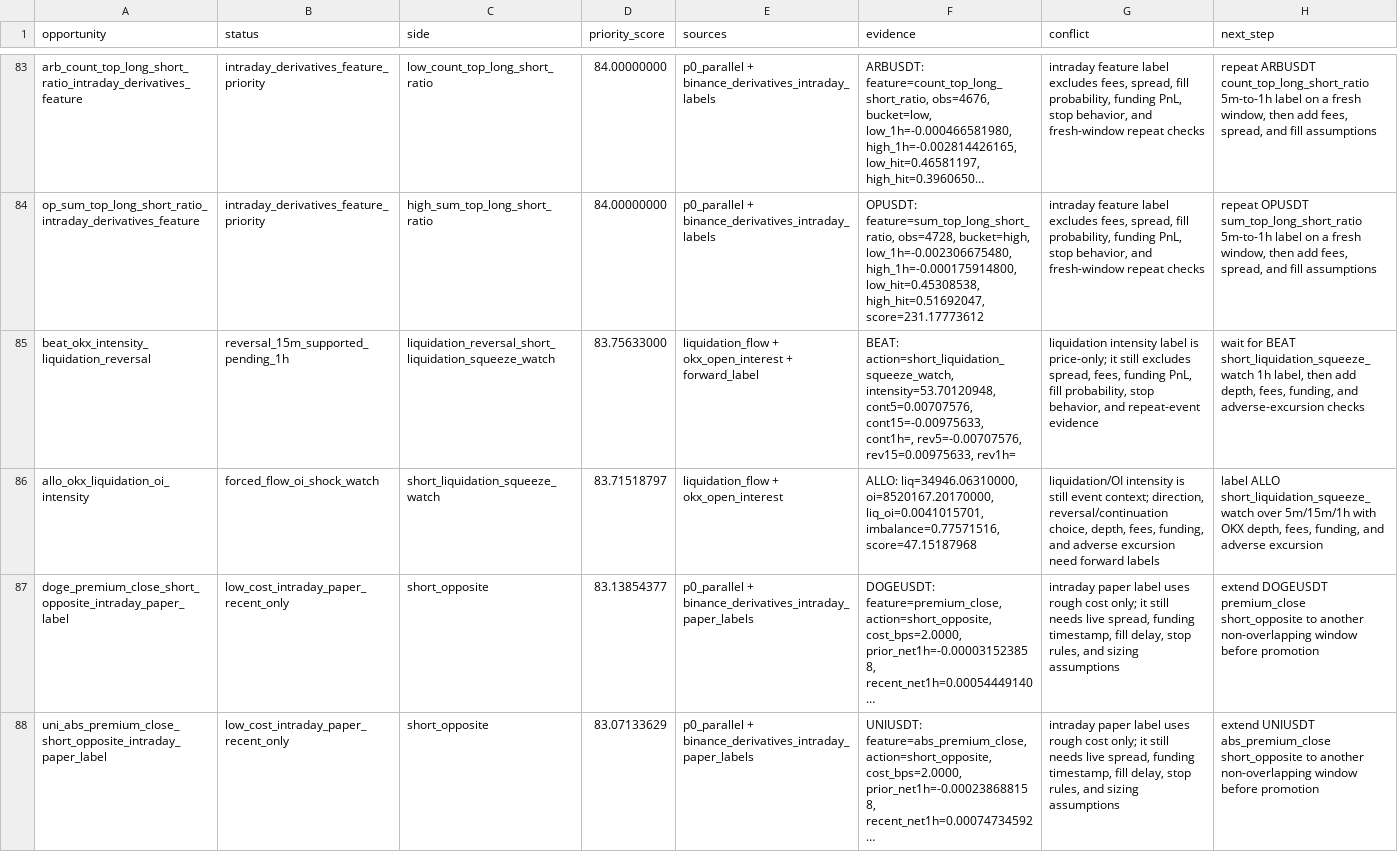
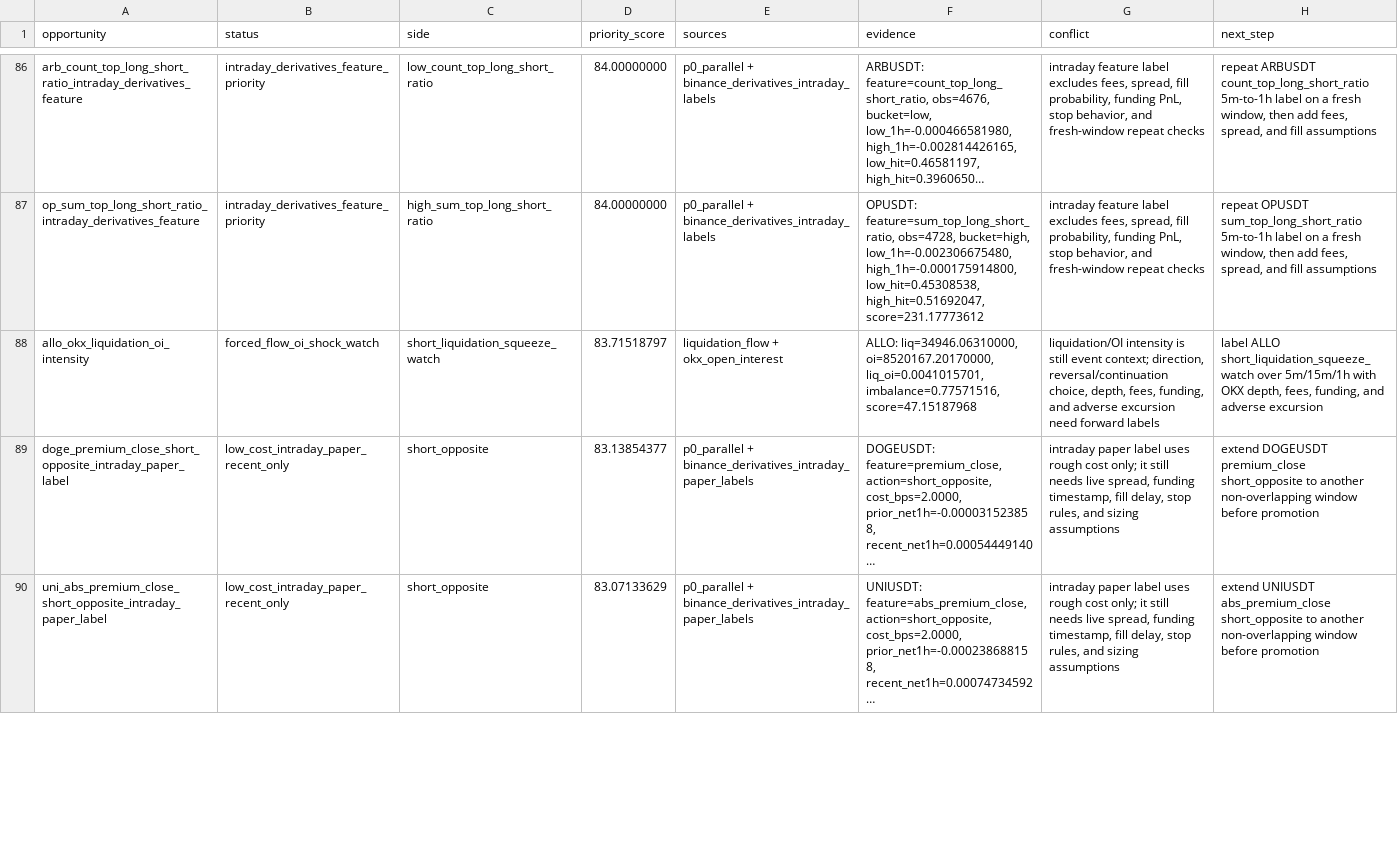
Before and after one commit to tomato414941/alpha-os, a CSV file: strategies/current_alpha_stack.csv, drawn as a sheet; only a part is shown, gaps mark what is left out; long unchanged cells end in …; removed rows and columns are numbered as before the commit, all else as after; the diff covers the shown part only; the diff names each change by its address in the sheet, - before the commit and + after, or states it on an @@ line.

```diff
--- a/strategies/current_alpha_stack.csv
+++ b/strategies/current_alpha_stack.csv
-row 85: beat_okx_intensity_liquidation_reversal | reversal_15m_supported_pending_1h | liquidation_reversal_short_liquidation_squeeze_watch | 83.75633000 | liquidation_flow + okx_open_interest + forward_label | BEAT: action=short_liquidation_squeeze_watch, intensity=53.70120948, cont5=0.00707576, cont15=-0.00975633, cont1h=, rev5=-0.00707576, rev15=0.00975633, rev1h= | liquidation intensity label is price-only; it still excludes spread, fees, funding PnL, fill probability, stop behavior, and repeat-event evidence | wait for BEAT short_liquidation_squeeze_watch 1h label, then add depth, fees, funding, and adverse-excursion checks
```
Also changed, not shown: 3 added rows, 2 removed rows and 12 edited cells elsewhere in this file, strategies/current_symbol_cluster_conflicts.csv, strategies/current_symbol_cluster_label_queue.csv, 12 other files.
